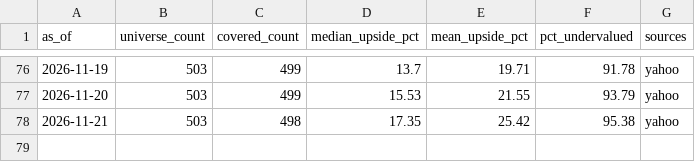
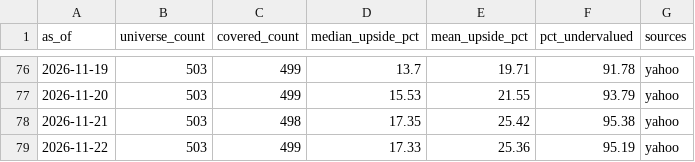
Before and after one commit to weiting1226/stock, a CSV file: docs/data/valuation/valuation_history.csv, drawn as a sheet; only a part is shown, gaps mark what is left out; the diff names each change by its address in the sheet, - before the commit and + after, or states it on an @@ line.

```diff
--- a/docs/data/valuation/valuation_history.csv
+++ b/docs/data/valuation/valuation_history.csv
+row 79: 2026-11-22 | 503 | 499 | 17.33 | 25.36 | 95.19 | yahoo
```
Also changed, not shown: docs/data/valuation/ndx100_valuation_history.csv, 6 other files.
